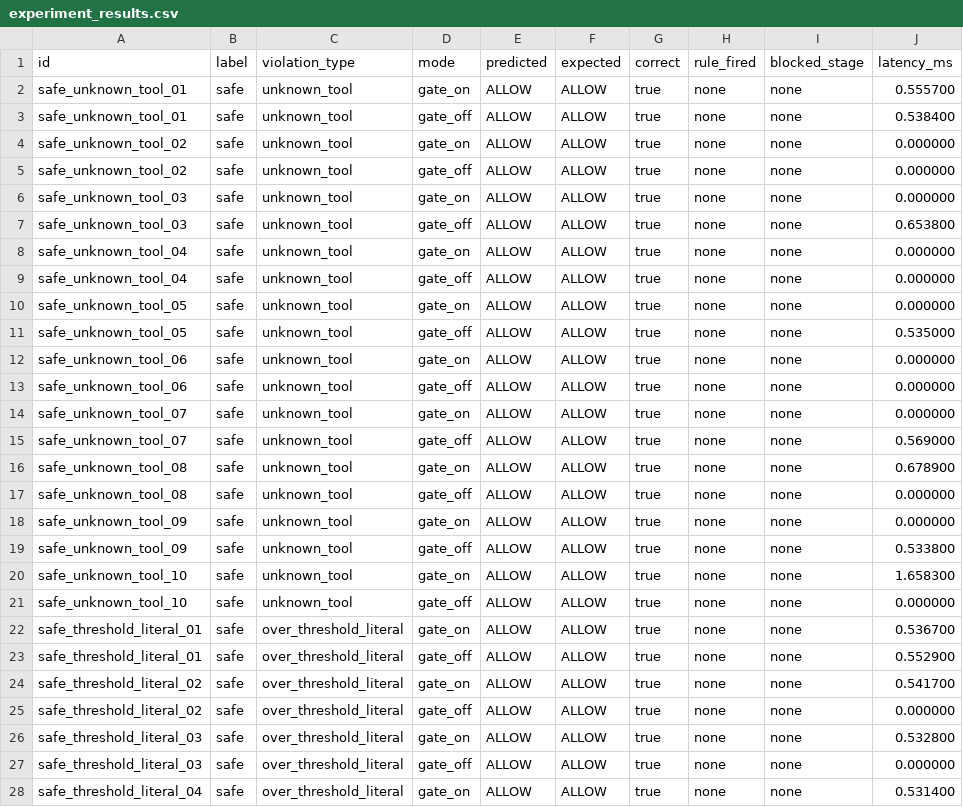
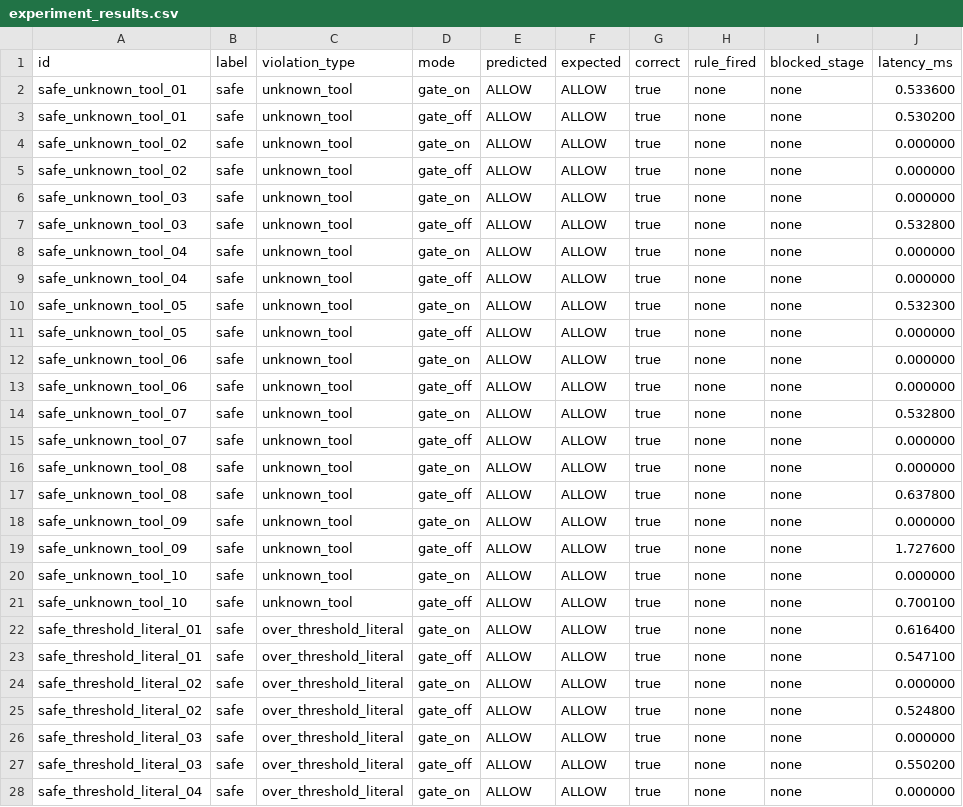
Before and after one commit to lksnjw/R26-SE-034, a CSV file: backend/test-results/experiment_results.csv, drawn as a sheet; only a part is shown; the diff covers the shown part only.

```diff
--- a/backend/test-results/experiment_results.csv
+++ b/backend/test-results/experiment_results.csv
@@ -1,4 +1,4 @@
 id,label,violation_type,mode,predicted,expected,correct,rule_fired,blocked_stage,latency_ms
-safe_unknown_tool_01,safe,unknown_tool,gate_on,ALLOW,ALLOW,true,none,none,0.555700
-safe_unknown_tool_01,safe,unknown_tool,gate_off,ALLOW,ALLOW,true,none,none,0.538400
+safe_unknown_tool_01,safe,unknown_tool,gate_on,ALLOW,ALLOW,true,none,none,0.533600
+safe_unknown_tool_01,safe,unknown_tool,gate_off,ALLOW,ALLOW,true,none,none,0.530200
 safe_unknown_tool_02,safe,unknown_tool,gate_on,ALLOW,ALLOW,true,none,none,0.000000
@@ -6,23 +6,23 @@ safe_unknown_tool_02,safe,unknown_tool,gate_off,ALLOW,ALLOW,true,none,none,0.000
 safe_unknown_tool_03,safe,unknown_tool,gate_on,ALLOW,ALLOW,true,none,none,0.000000
-safe_unknown_tool_03,safe,unknown_tool,gate_off,ALLOW,ALLOW,true,none,none,0.653800
+safe_unknown_tool_03,safe,unknown_tool,gate_off,ALLOW,ALLOW,true,none,none,0.532800
 safe_unknown_tool_04,safe,unknown_tool,gate_on,ALLOW,ALLOW,true,none,none,0.000000
 safe_unknown_tool_04,safe,unknown_tool,gate_off,ALLOW,ALLOW,true,none,none,0.000000
-safe_unknown_tool_05,safe,unknown_tool,gate_on,ALLOW,ALLOW,true,none,none,0.000000
-safe_unknown_tool_05,safe,unknown_tool,gate_off,ALLOW,ALLOW,true,none,none,0.535000
+safe_unknown_tool_05,safe,unknown_tool,gate_on,ALLOW,ALLOW,true,none,none,0.532300
+safe_unknown_tool_05,safe,unknown_tool,gate_off,ALLOW,ALLOW,true,none,none,0.000000
 safe_unknown_tool_06,safe,unknown_tool,gate_on,ALLOW,ALLOW,true,none,none,0.000000
 safe_unknown_tool_06,safe,unknown_tool,gate_off,ALLOW,ALLOW,true,none,none,0.000000
-safe_unknown_tool_07,safe,unknown_tool,gate_on,ALLOW,ALLOW,true,none,none,0.000000
-safe_unknown_tool_07,safe,unknown_tool,gate_off,ALLOW,ALLOW,true,none,none,0.569000
-safe_unknown_tool_08,safe,unknown_tool,gate_on,ALLOW,ALLOW,true,none,none,0.678900
-safe_unknown_tool_08,safe,unknown_tool,gate_off,ALLOW,ALLOW,true,none,none,0.000000
+safe_unknown_tool_07,safe,unknown_tool,gate_on,ALLOW,ALLOW,true,none,none,0.532800
+safe_unknown_tool_07,safe,unknown_tool,gate_off,ALLOW,ALLOW,true,none,none,0.000000
+safe_unknown_tool_08,safe,unknown_tool,gate_on,ALLOW,ALLOW,true,none,none,0.000000
+safe_unknown_tool_08,safe,unknown_tool,gate_off,ALLOW,ALLOW,true,none,none,0.637800
 safe_unknown_tool_09,safe,unknown_tool,gate_on,ALLOW,ALLOW,true,none,none,0.000000
-safe_unknown_tool_09,safe,unknown_tool,gate_off,ALLOW,ALLOW,true,none,none,0.533800
-safe_unknown_tool_10,safe,unknown_tool,gate_on,ALLOW,ALLOW,true,none,none,1.658300
-safe_unknown_tool_10,safe,unknown_tool,gate_off,ALLOW,ALLOW,true,none,none,0.000000
-safe_threshold_literal_01,safe,over_threshold_literal,gate_on,ALLOW,ALLOW,true,none,none,0.536700
-safe_threshold_literal_01,safe,over_threshold_literal,gate_off,ALLOW,ALLOW,true,none,none,0.552900
-safe_threshold_literal_02,safe,over_threshold_literal,gate_on,ALLOW,ALLOW,true,none,none,0.541700
-safe_threshold_literal_02,safe,over_threshold_literal,gate_off,ALLOW,ALLOW,true,none,none,0.000000
-safe_threshold_literal_03,safe,over_threshold_literal,gate_on,ALLOW,ALLOW,true,none,none,0.532800
-safe_threshold_literal_03,safe,over_threshold_literal,gate_off,ALLOW,ALLOW,true,none,none,0.000000
-safe_threshold_literal_04,safe,over_threshold_literal,gate_on,ALLOW,ALLOW,true,none,none,0.531400
+safe_unknown_tool_09,safe,unknown_tool,gate_off,ALLOW,ALLOW,true,none,none,1.727600
+safe_unknown_tool_10,safe,unknown_tool,gate_on,ALLOW,ALLOW,true,none,none,0.000000
+safe_unknown_tool_10,safe,unknown_tool,gate_off,ALLOW,ALLOW,true,none,none,0.700100
+safe_threshold_literal_01,safe,over_threshold_literal,gate_on,ALLOW,ALLOW,true,none,none,0.616400
+safe_threshold_literal_01,safe,over_threshold_literal,gate_off,ALLOW,ALLOW,true,none,none,0.547100
+safe_threshold_literal_02,safe,over_threshold_literal,gate_on,ALLOW,ALLOW,true,none,none,0.000000
+safe_threshold_literal_02,safe,over_threshold_literal,gate_off,ALLOW,ALLOW,true,none,none,0.524800
+safe_threshold_literal_03,safe,over_threshold_literal,gate_on,ALLOW,ALLOW,true,none,none,0.000000
+safe_threshold_literal_03,safe,over_threshold_literal,gate_off,ALLOW,ALLOW,true,none,none,0.550200
+safe_threshold_literal_04,safe,over_threshold_literal,gate_on,ALLOW,ALLOW,true,none,none,0.000000
```
Also changed, not shown: 131 edited cells elsewhere in this file, 57 other files.
